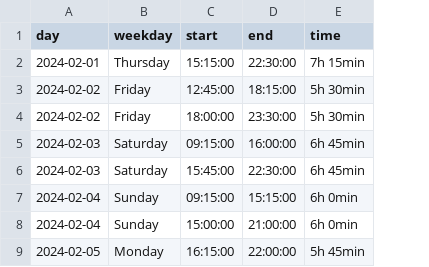
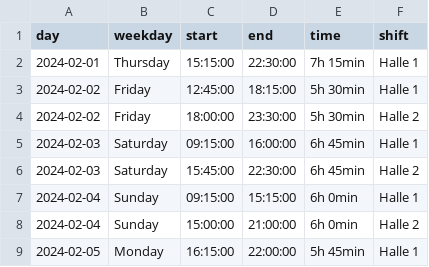
Before and after one commit to jhFabric/UltimateShiftPlanner, a CSV file: tmp/laser_shifts.csv, drawn as a sheet; only a part is shown; the diff names each change by its address in the sheet, - before the commit and + after, or states it on an @@ line.

```diff
--- a/tmp/laser_shifts.csv
+++ b/tmp/laser_shifts.csv
+column F (shift), rows 2-9: Halle 1 | Halle 1 | Halle 2 | Halle 1 | Halle 2 | Halle 1 | Halle 2 | Halle 1
```
Also changed, not shown: 1 other file.
